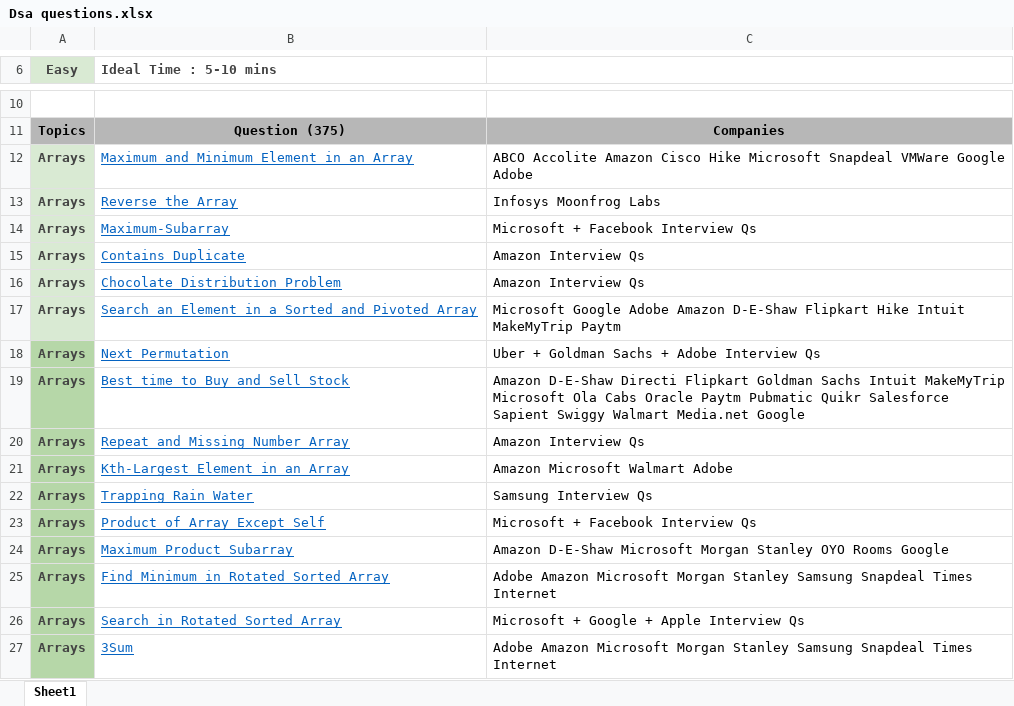
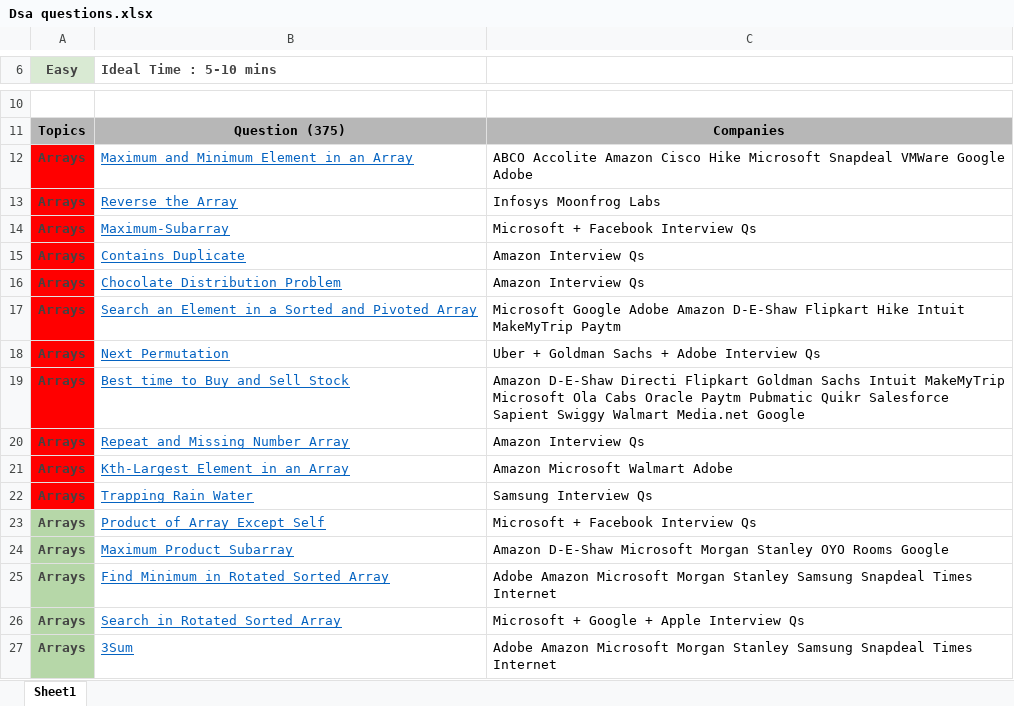
Before and after one commit to cosmic-boy0111/Preparation, an Excel workbook: Dsa questions.xlsx, sheet Sheet1, drawn as a sheet; only a part is shown, gaps mark what is left out; values as stored, in another font and other column widths than the file's, no borders; the diff names each change by its address in the sheet, - before the commit and + after, or states it on an @@ line.

```diff
--- a/Dsa questions.xlsx (sheet Sheet1)
+++ b/Dsa questions.xlsx (sheet Sheet1)
-A12:A17 fill: #D9EAD3
+A12:A17 fill: #FF0000
-A18:A22 fill: #B6D7A8
+A18:A22 fill: #FF0000
```
Also changed, not shown: 16 other files.
